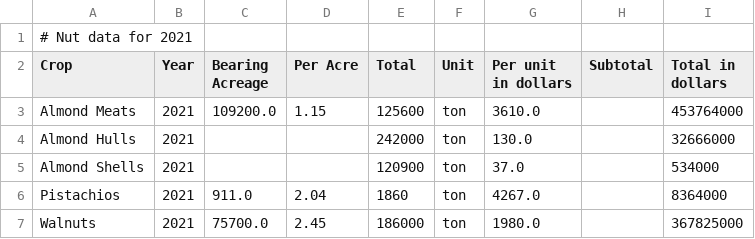
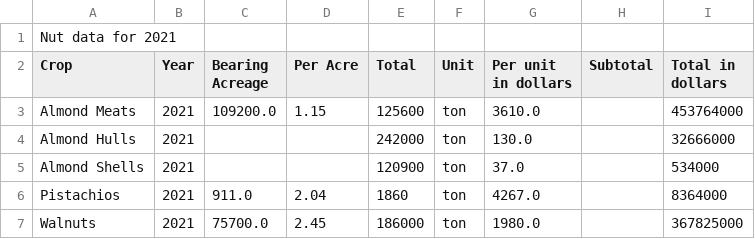
Before and after one commit to ananthkrj/Crop-Yield-Algorithm-Project, a CSV file: Ridge Regression Model/past_crop_yield21_data.csv (was CSV Files/past_crop_yield21_data.csv), drawn as a sheet.

```diff
--- a/CSV Files/past_crop_yield21_data.csv
+++ b/Ridge Regression Model/past_crop_yield21_data.csv
@@ -1,2 +1,2 @@
-# Nut data for 2021
+Nut data for 2021
 Crop,Year,Bearing Acreage,Per Acre,Total,Unit,Per unit in dollars,Subtotal,Total in dollars
```
Also changed, not shown: Ridge Regression Model/past_crop_yield22_data.csv, 7 other files.
